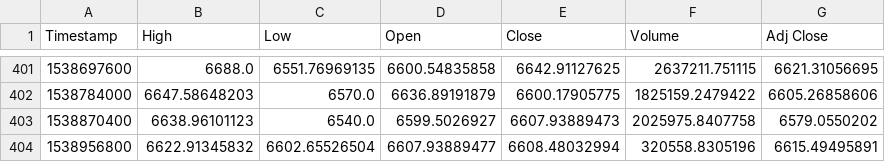
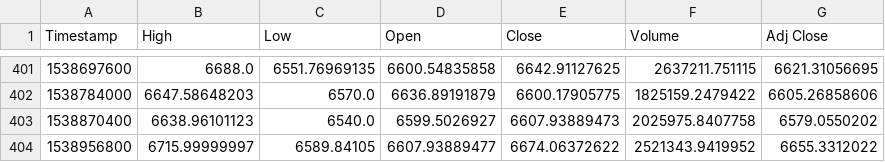
Before and after one commit to xiangzz159/quantitative, a CSV file: data/BTC2017-09-01-now-1D.csv, drawn as a sheet; only a part is shown, gaps mark what is left out.

Commit message:
update date

```diff
--- a/data/BTC2017-09-01-now-1D.csv
+++ b/data/BTC2017-09-01-now-1D.csv
@@ -403,2 +403,2 @@ Timestamp,High,Low,Open,Close,Volume,Adj Close
 1538870400,6638.96101123,6540.0,6599.5026927,6607.93889473,2025975.8407758,6579.0550202
-1538956800,6622.91345832,6602.65526504,6607.93889477,6608.48032994,320558.8305196,6615.49495891
+1538956800,6715.99999997,6589.84105,6607.93889477,6674.06372622,2521343.9419952,6655.3312022
```
